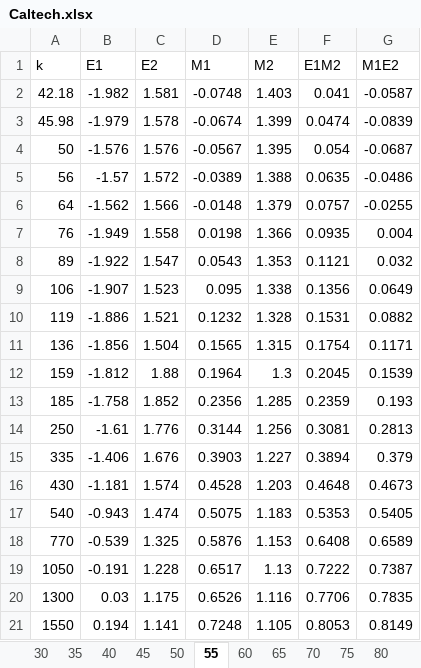
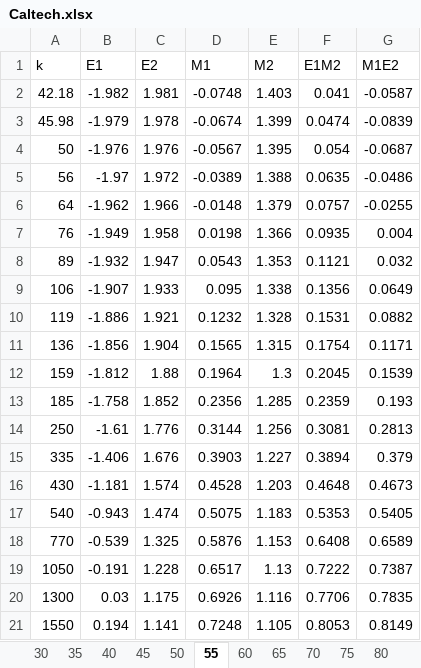
Before and after one commit to LJZ458/b2-dev, an Excel workbook: public/Caltech.xlsx, sheet 55, drawn as a sheet; values as stored, in another font and other column widths than the file's, no borders; the diff names each change by its address in the sheet, - before the commit and + after, or states it on an @@ line.

```diff
--- a/public/Caltech.xlsx (sheet 55)
+++ b/public/Caltech.xlsx (sheet 55)
-C2 (E2): 1.581
+C2 (E2): 1.981
-C3 (E2): 1.578
+C3 (E2): 1.978
-B4 (E1): -1.576
+B4 (E1): -1.976
-C4 (E2): 1.576
+C4 (E2): 1.976
-B5 (E1): -1.57
+B5 (E1): -1.97
-C5 (E2): 1.572
+C5 (E2): 1.972
-B6 (E1): -1.562
+B6 (E1): -1.962
-C6 (E2): 1.566
+C6 (E2): 1.966
-C7 (E2): 1.558
+C7 (E2): 1.958
-B8 (E1): -1.922
+B8 (E1): -1.932
-C8 (E2): 1.547
+C8 (E2): 1.947
-C9 (E2): 1.523
+C9 (E2): 1.933
-C10 (E2): 1.521
+C10 (E2): 1.921
-C11 (E2): 1.504
+C11 (E2): 1.904
-D20 (M1): 0.6526
+D20 (M1): 0.6926
```
Also changed, not shown: sheet 45, sheet 35, sheet 65, sheet 95, sheet 85, sheet 30, 1 more sheet, 13 other files.
